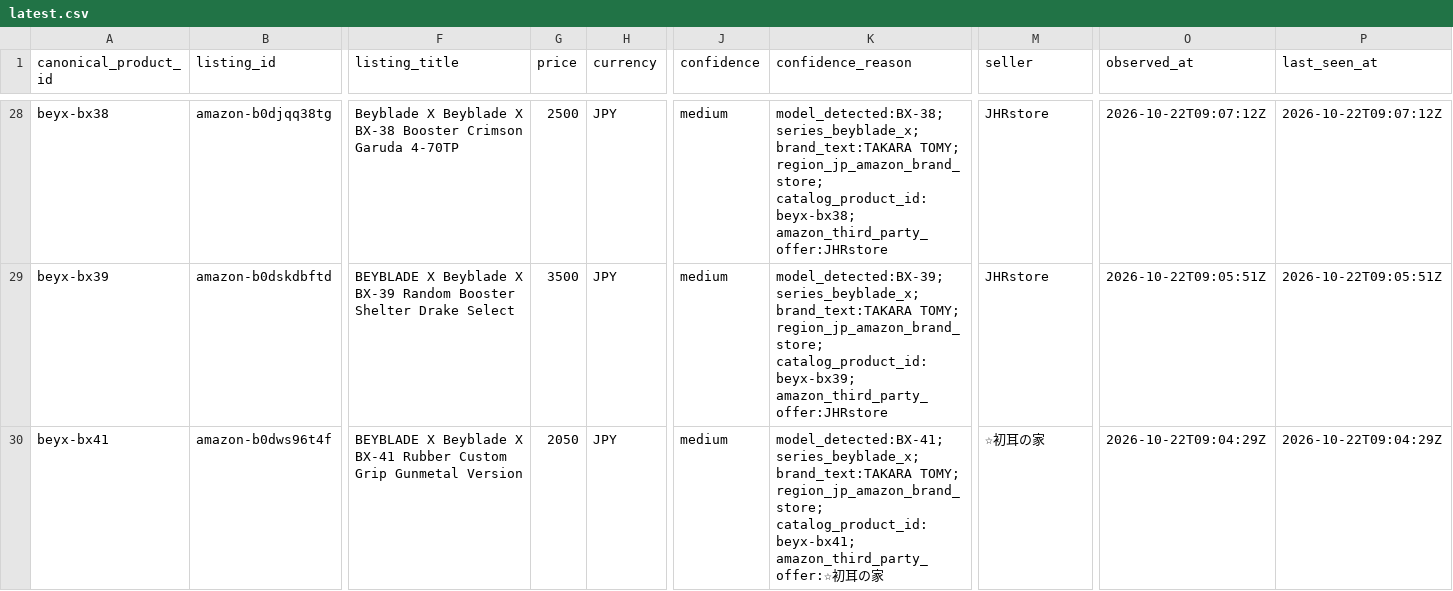
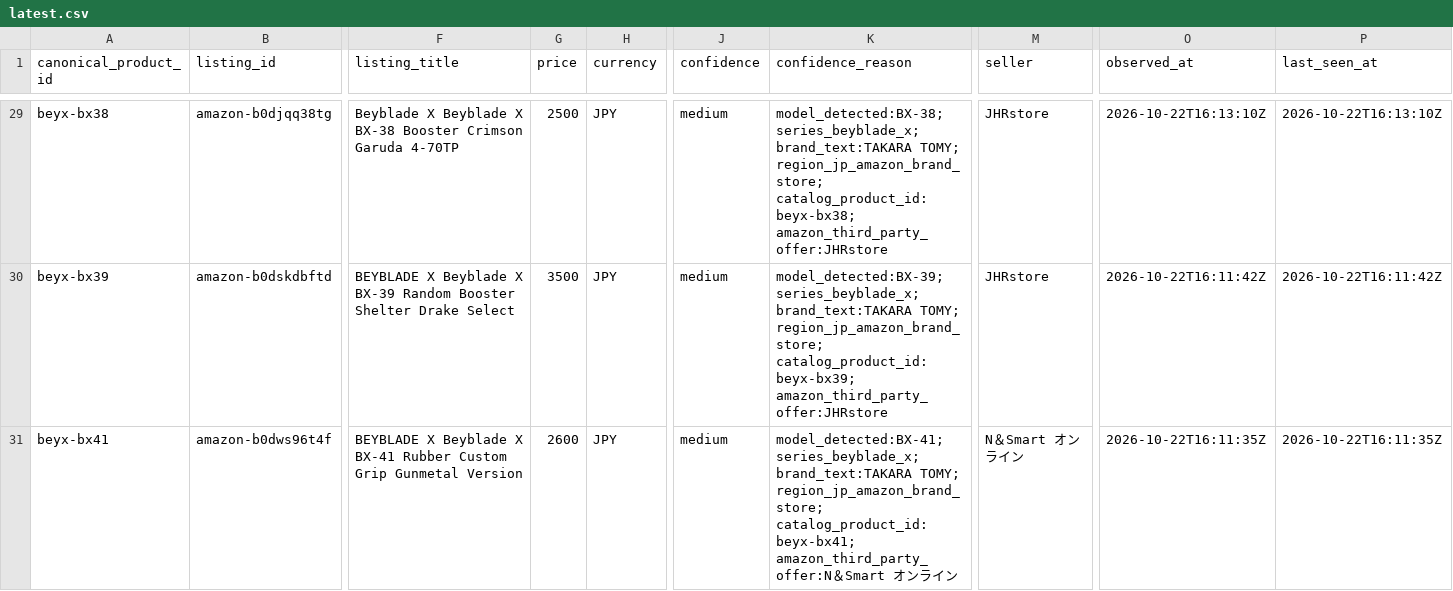
Before and after one commit to cchgene/buyblade-data, a CSV file: data/latest.csv, drawn as a sheet; only a part is shown, gaps mark what is left out; addresses are those after the commit; the diff covers the shown part only; the diff names each change by its address in the sheet, - before the commit and + after, or states it on an @@ line.

```diff
--- a/data/latest.csv
+++ b/data/latest.csv
-O29 (observed_at): 2026-10-22T09:07:12Z
+O29 (observed_at): 2026-10-22T16:13:10Z
-P29 (last_seen_at): 2026-10-22T09:07:12Z
+P29 (last_seen_at): 2026-10-22T16:13:10Z
-O30 (observed_at): 2026-10-22T09:05:51Z
+O30 (observed_at): 2026-10-22T16:11:42Z
-P30 (last_seen_at): 2026-10-22T09:05:51Z
+P30 (last_seen_at): 2026-10-22T16:11:42Z
-G31 (price): 2050
+G31 (price): 2600
-K31 (confidence_reason): …region_jp_amazon_brand_store; catalog_product_id:beyx-bx41; amazon_third_party_offer:☆初耳の家
+K31 (confidence_reason): …region_jp_amazon_brand_store; catalog_product_id:beyx-bx41; amazon_third_party_offer:N＆Smart オンライン
-M31 (seller): ☆初耳の家
+M31 (seller): N＆Smart オンライン
-O31 (observed_at): 2026-10-22T09:04:29Z
+O31 (observed_at): 2026-10-22T16:11:35Z
-P31 (last_seen_at): 2026-10-22T09:04:29Z
+P31 (last_seen_at): 2026-10-22T16:11:35Z
```
Also changed, not shown: 2 added rows and 159 edited cells elsewhere in this file, data/history-2026-10.csv.
